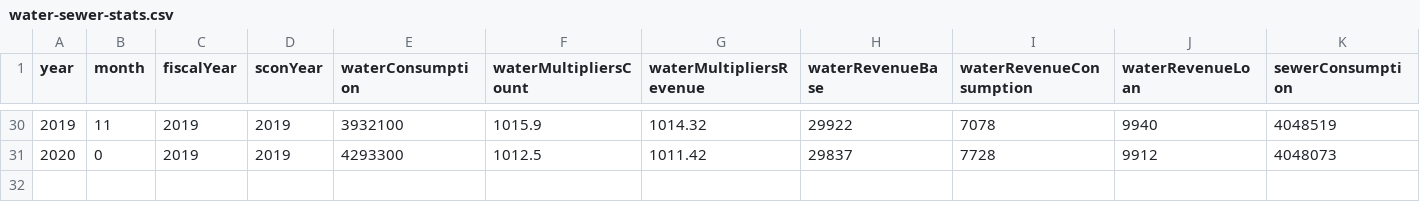
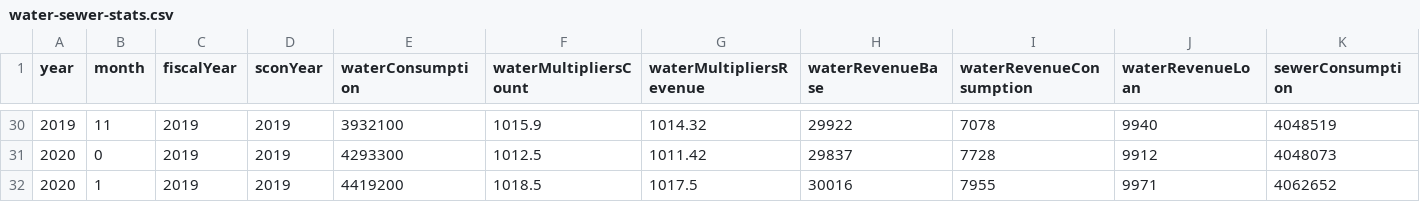
Before and after one commit to CityOfVernonia/utility-rates.vernonia-or.gov, a CSV file: csv/water-sewer-stats.csv, drawn as a sheet; only a part is shown, gaps mark what is left out; rows hold the shown columns only; the diff names each change by its address in the sheet, - before the commit and + after, or states it on an @@ line.

Commit message:
add 2020-02 stats

```diff
--- a/csv/water-sewer-stats.csv
+++ b/csv/water-sewer-stats.csv
+row 32: 2020 | 1 | 2019 | 2019 | 4419200 | 1018.5 | 1017.5 | 30016 | 7955 | 9971 | 4062652
```
